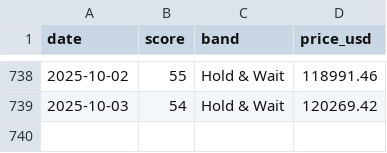
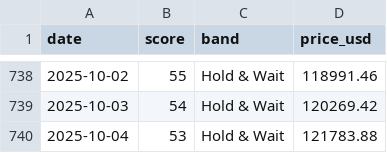
Before and after one commit to firemansghost/btc-risk-dashboard-V3, a CSV file: public/data/history.csv, drawn as a sheet; only a part is shown, gaps mark what is left out.

```diff
--- a/public/data/history.csv
+++ b/public/data/history.csv
@@ -739 +739,2 @@ date,score,band,price_usd
 2025-10-03,54,Hold & Wait,120269.42
+2025-10-04,53,Hold & Wait,121783.88
```
Also changed, not shown: public/data/factor_history.csv, public/signals/etf_flows_21d.csv, 18 other files.
